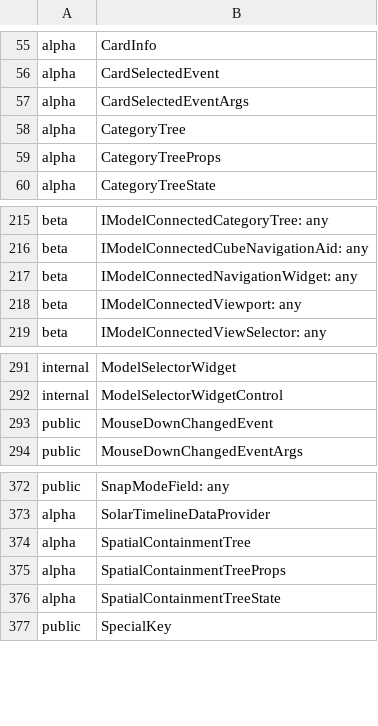
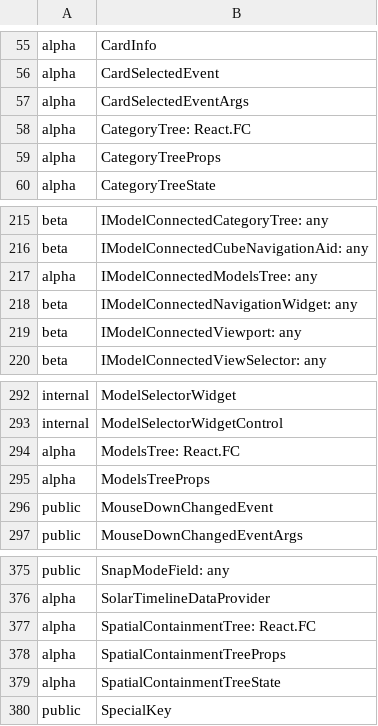
Before and after one commit to iTwin/appui, a CSV file: common/api/summary/ui-framework.exports.csv, drawn as a sheet; only a part is shown, gaps mark what is left out.

Commit message:
Merged PR 54763: UI: Implement VisibilityWidget using ControlledTree
* Added Models, SpatialContainment and Categories trees implementations using ControlledTree.
* Added flag to allow switching to new implementations.
* Refactored and added more presentation custom hooks.

Related work items: #209477

```diff
--- a/common/api/summary/ui-framework.exports.csv
+++ b/common/api/summary/ui-framework.exports.csv
@@ -57,3 +57,3 @@ alpha;CardSelectedEvent
 alpha;CardSelectedEventArgs
-alpha;CategoryTree
+alpha;CategoryTree: React.FC
 alpha;CategoryTreeProps
@@ -216,2 +216,3 @@ beta;IModelConnectedCategoryTree: any
 beta;IModelConnectedCubeNavigationAid: any
+alpha;IModelConnectedModelsTree: any
 beta;IModelConnectedNavigationWidget: any
@@ -292,2 +293,4 @@ internal;ModelSelectorWidget
 internal;ModelSelectorWidgetControl
+alpha;ModelsTree: React.FC
+alpha;ModelsTreeProps
 public;MouseDownChangedEvent
@@ -373,3 +376,3 @@ public;SnapModeField: any
 alpha;SolarTimelineDataProvider
-alpha;SpatialContainmentTree
+alpha;SpatialContainmentTree: React.FC
 alpha;SpatialContainmentTreeProps
```
Also changed, not shown: 30 other files.
